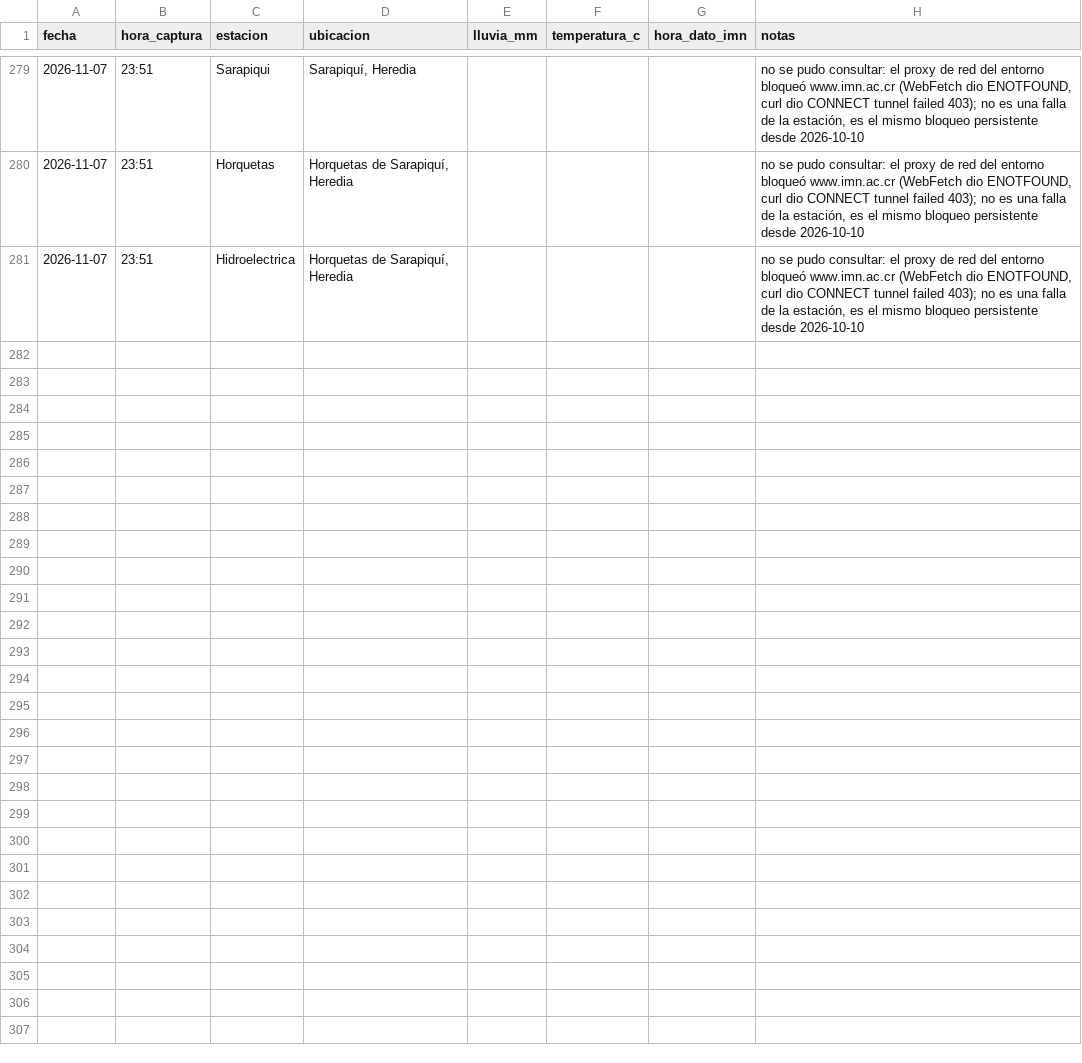
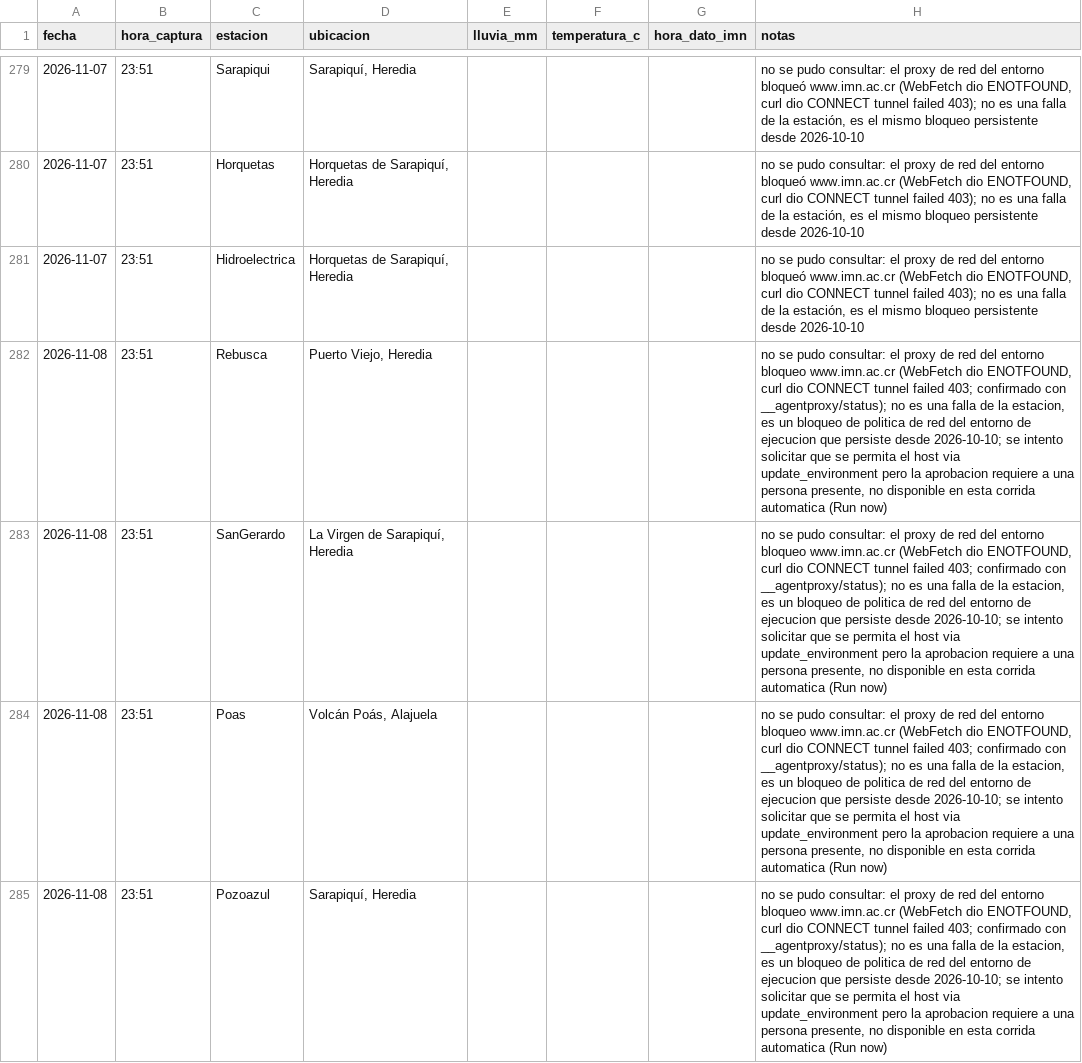
Before and after one commit to robertoico06-dev/imn-lluvia, a CSV file: registro_lluvia_imn.csv, drawn as a sheet; only a part is shown, gaps mark what is left out; the diff covers the shown part only.

```diff
--- a/registro_lluvia_imn.csv
+++ b/registro_lluvia_imn.csv
@@ -281 +281,5 @@ fecha,hora_captura,estacion,ubicacion,lluvia_mm,temperatura_c,hora_dato_imn,nota
 2026-11-07,23:51,Hidroelectrica,"Horquetas de Sarapiquí, Heredia",,,,"no se pudo consultar: el proxy de red del entorno bloqueó www.imn.ac.cr (WebFetch dio ENOTFOUND, curl dio CONNECT tunnel failed 403); no es una falla de la estación, es el mismo bloqueo persistente desde 2026-10-10"
+2026-11-08,23:51,Rebusca,"Puerto Viejo, Heredia",,,,"no se pudo consultar: el proxy de red del entorno bloqueo www.imn.ac.cr (WebFetch dio ENOTFOUND, curl dio CONNECT tunnel failed 403; confirmado con __agentproxy/status); no es una falla de la estacion, es un bloqueo de politica de red del entorno de ejecucion que persiste desde 2026-10-10; se intento solicitar que se permita el host via update_environment pero la aprobacion requiere a una persona presente, no disponible en esta corrida automatica (Run now)"
+2026-11-08,23:51,SanGerardo,"La Virgen de Sarapiquí, Heredia",,,,"no se pudo consultar: el proxy de red del entorno bloqueo www.imn.ac.cr (WebFetch dio ENOTFOUND, curl dio CONNECT tunnel failed 403; confirmado con __agentproxy/status); no es una falla de la estacion, es un bloqueo de politica de red del entorno de ejecucion que persiste desde 2026-10-10; se intento solicitar que se permita el host via update_environment pero la aprobacion requiere a una persona presente, no disponible en esta corrida automatica (Run now)"
+2026-11-08,23:51,Poas,"Volcán Poás, Alajuela",,,,"no se pudo consultar: el proxy de red del entorno bloqueo www.imn.ac.cr (WebFetch dio ENOTFOUND, curl dio CONNECT tunnel failed 403; confirmado con __agentproxy/status); no es una falla de la estacion, es un bloqueo de politica de red del entorno de ejecucion que persiste desde 2026-10-10; se intento solicitar que se permita el host via update_environment pero la aprobacion requiere a una persona presente, no disponible en esta corrida automatica (Run now)"
+2026-11-08,23:51,Pozoazul,"Sarapiquí, Heredia",,,,"no se pudo consultar: el proxy de red del entorno bloqueo www.imn.ac.cr (WebFetch dio ENOTFOUND, curl dio CONNECT tunnel failed 403; confirmado con __agentproxy/status); no es una falla de la estacion, es un bloqueo de politica de red del entorno de ejecucion que persiste desde 2026-10-10; se intento solicitar que se permita el host via update_environment pero la aprobacion requiere a una persona presente, no disponible en esta corrida automatica (Run now)"
```
Also changed, not shown: 4 added rows elsewhere in this file.
